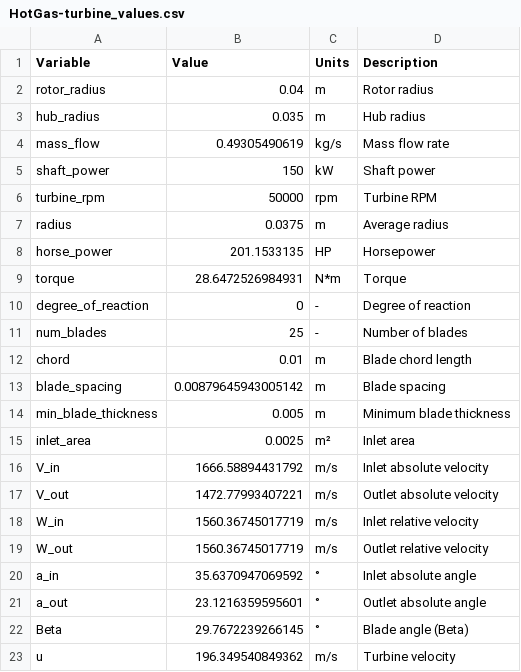
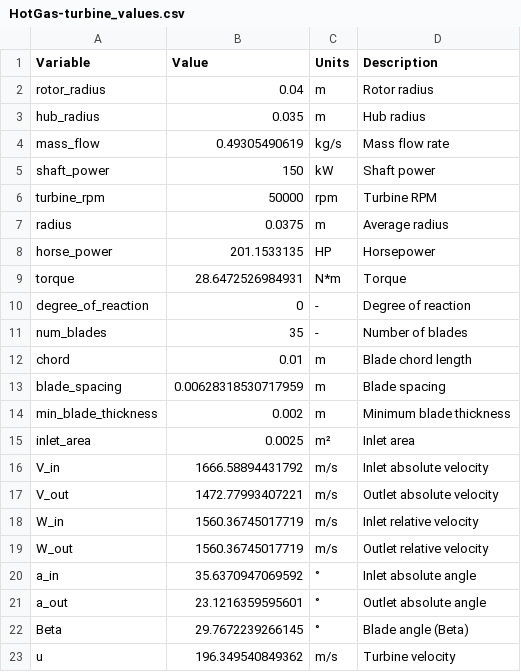
Before and after one commit to PURPL-Purdue/Turbopump, a CSV file: Turbine Assembly/Rotor And Stator/Software/Old Tables and Outputs/HotGas-turbine_values.csv (was Turbine Assembly/Rotor And Stator/Software/HotGas-turbine_values.csv), drawn as a sheet.

Commit message:
Update Turbine Software (blade gen, spans, tables, bezier shenanegans, etc. )

```diff
--- a/Turbine Assembly/Rotor And Stator/Software/HotGas-turbine_values.csv
+++ b/Turbine Assembly/Rotor And Stator/Software/Old Tables and Outputs/HotGas-turbine_values.csv
@@ -10,6 +10,6 @@ torque,28.6472526984931,N*m,Torque
 degree_of_reaction,0,-,Degree of reaction
-num_blades,25,-,Number of blades
+num_blades,35,-,Number of blades
 chord,0.01,m,Blade chord length
-blade_spacing,0.00879645943005142,m,Blade spacing
-min_blade_thickness,0.005,m,Minimum blade thickness
+blade_spacing,0.00628318530717959,m,Blade spacing
+min_blade_thickness,0.002,m,Minimum blade thickness
 inlet_area,0.0025,m²,Inlet area
```
Also changed, not shown: 48 other files.
